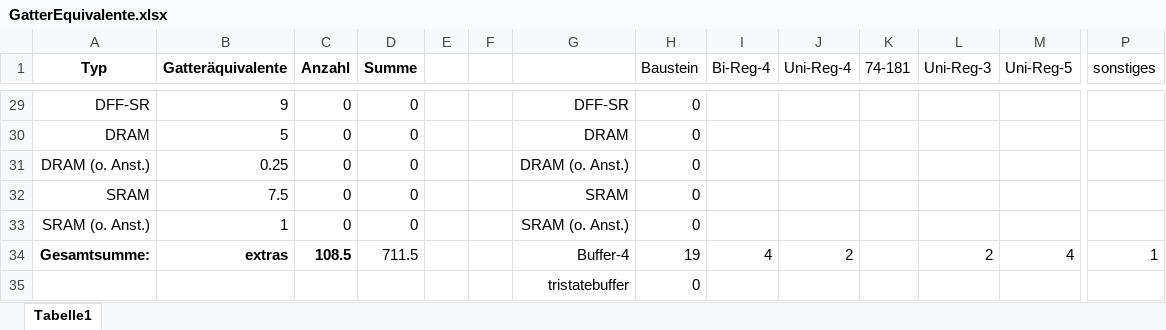
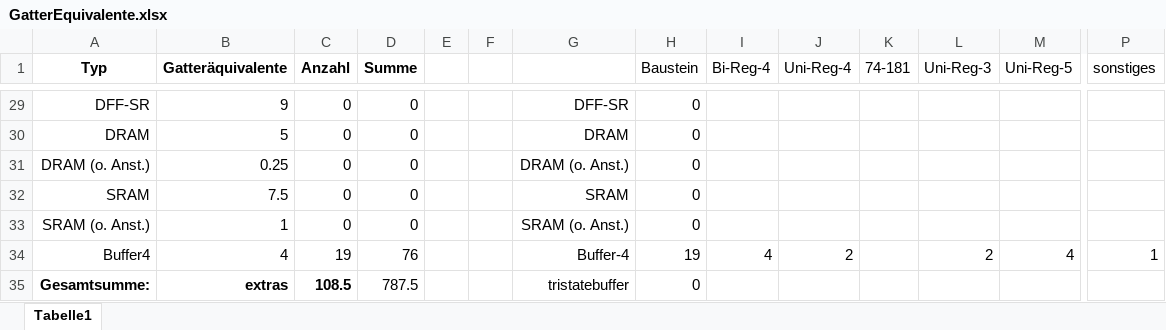
Before and after one commit to Geend/FHDWLogicWorksLib, an Excel workbook: alu-4/GatterEquivalente.xlsx, sheet Tabelle1, drawn as a sheet; only a part is shown, gaps mark what is left out; values as stored, in another font and other column widths than the file's, no borders; removed rows and columns are numbered as before the commit, all else as after; rows hold the shown columns only; the diff names each change by its address in the sheet, - before the commit and + after, or states it on an @@ line.

Commit message:
updated gc - buffer

```diff
--- a/alu-4/GatterEquivalente.xlsx (sheet Tabelle1)
+++ b/alu-4/GatterEquivalente.xlsx (sheet Tabelle1)
+row 34: Buffer4 | 4 | 19 | 76 |  |  | Buffer-4 | 19 | 4 | 2 |  | 2 | 4 | 1
-D35 (Summe): 711.5
+D35 (Summe): 787.5
-G35: Buffer-4
+G35: tristatebuffer
-H35 (Baustein): 19
+H35 (Baustein): 0
-I35 (Bi-Reg-4): 4
+I35 (Bi-Reg-4): (empty)
-J35 (Uni-Reg-4): 2
+J35 (Uni-Reg-4): (empty)
-L35 (Uni-Reg-3): 2
+L35 (Uni-Reg-3): (empty)
-M35 (Uni-Reg-5): 4
+M35 (Uni-Reg-5): (empty)
-P35 (sonstiges): 1
+P35 (sonstiges): (empty)
-row 35:  |  |  |  |  |  | tristatebuffer | 0
```
